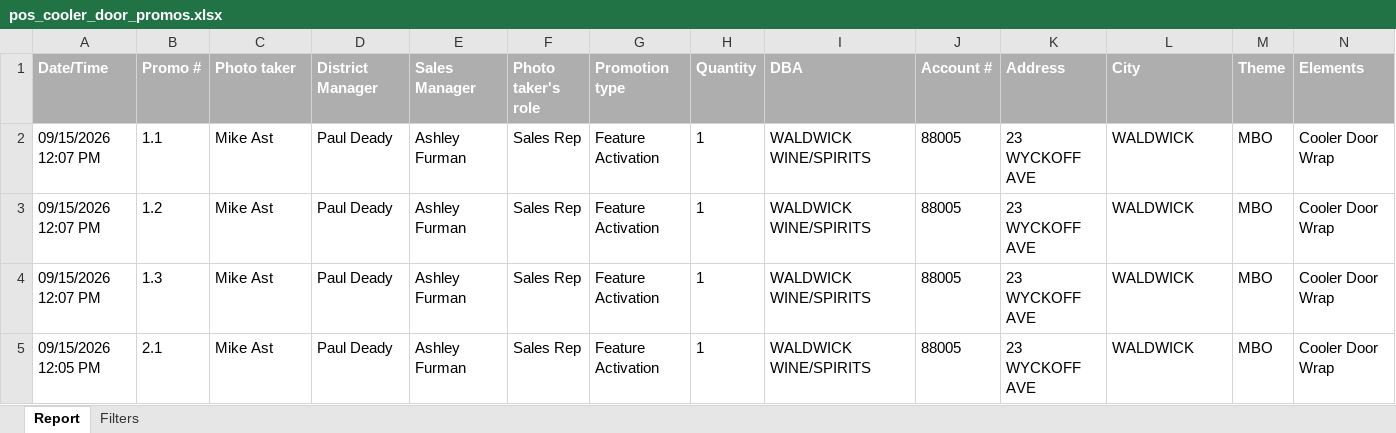
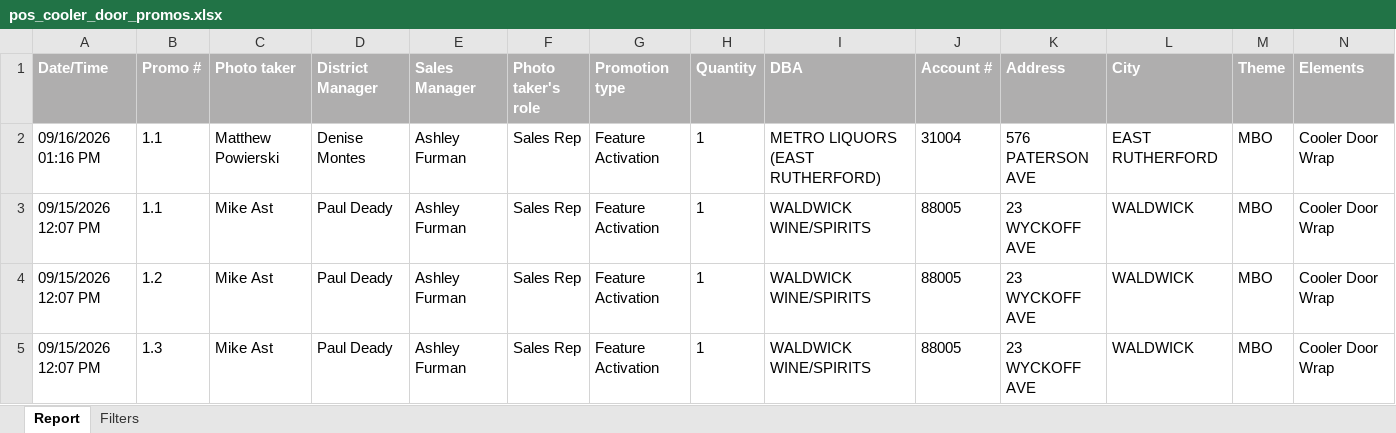
Before and after one commit to gavinsharkey5/Kohler-Dist-Master-Dashboard, an Excel workbook: MPOs/off-prem/pos_cooler_door_promos.xlsx, sheet Report, drawn as a sheet; only a part is shown; the shorter side is filled out with more unchanged rows; values as stored, in another font and other column widths than the file's, no borders; rows hold the shown columns only; the diff names each change by its address in the sheet, - before the commit and + after, or states it on an @@ line.

```diff
--- a/MPOs/off-prem/pos_cooler_door_promos.xlsx (sheet Report)
+++ b/MPOs/off-prem/pos_cooler_door_promos.xlsx (sheet Report)
+row 2: 09/16/2026 01:16 PM | 1.1 | Matthew Powierski | Denise Montes | Ashley Furman | Sales Rep | Feature Activation | 1 | METRO LIQUORS (EAST RUTHERFORD) | 31004 | 576 PATERSON AVE | EAST RUTHERFORD | MBO | Cooler Door Wrap
```
Also changed, not shown: 3 other files.
